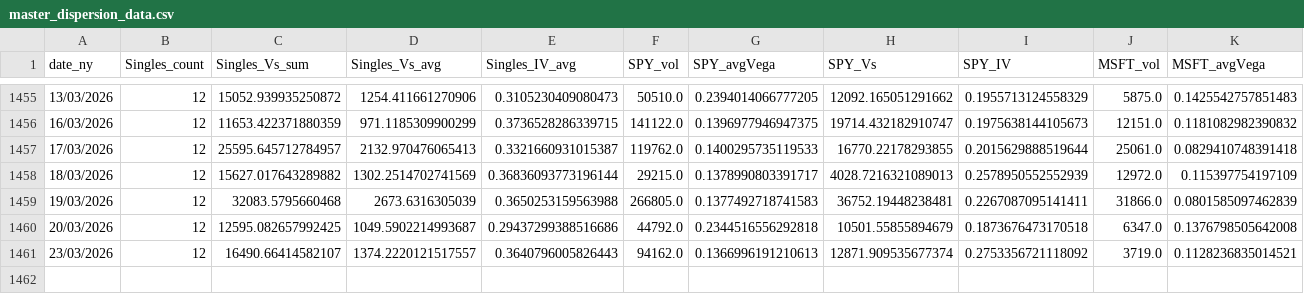
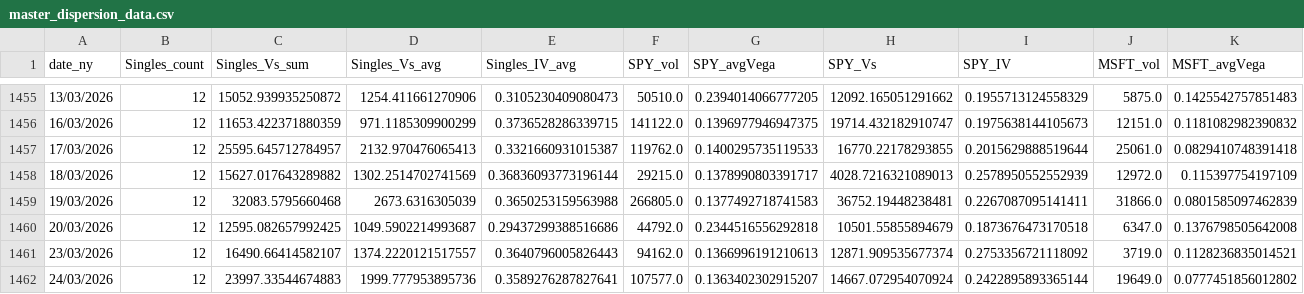
Before and after one commit to KieferOng/dispersion-trading, a CSV file: data2/master_dispersion_data.csv, drawn as a sheet; only a part is shown, gaps mark what is left out; rows hold the shown columns only; the diff names each change by its address in the sheet, - before the commit and + after, or states it on an @@ line.

```diff
--- a/data2/master_dispersion_data.csv
+++ b/data2/master_dispersion_data.csv
+row 1462: 24/03/2026 | 12 | 23997.33544674883 | 1999.777953895736 | 0.3589276287827641 | 107577.0 | 0.1363402302915207 | 14667.072954070924 | 0.2422895893365144 | 19649.0 | 0.0777451856012802
```
Also changed, not shown: data2/AAPL_options_daily_merged.csv, data2/MSFT_options_daily_merged.csv, 12 other files.
